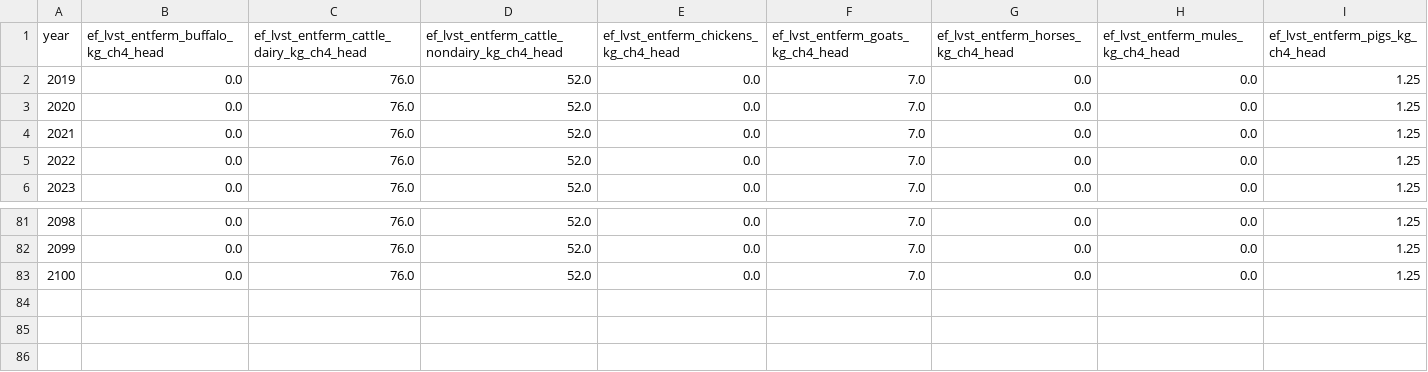
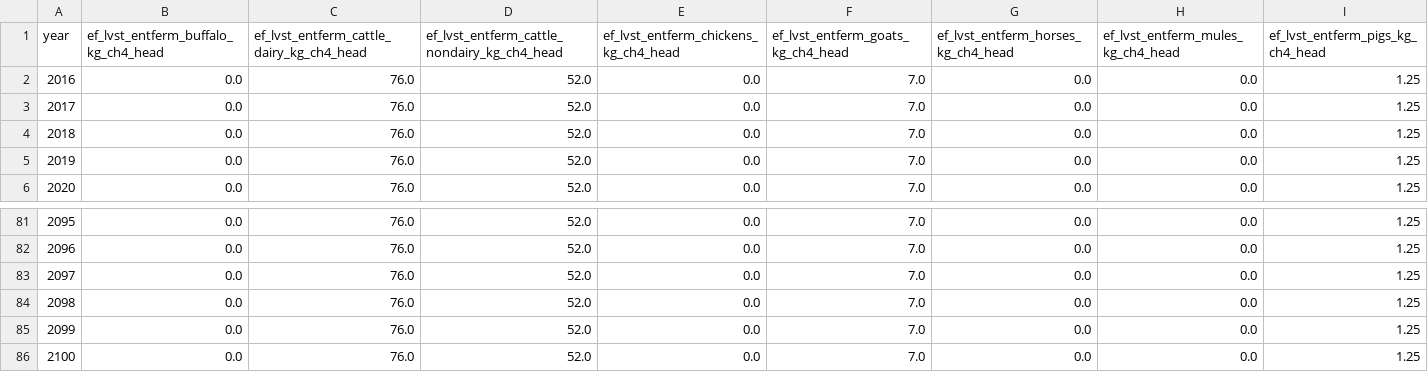
Before and after one commit to sisepuede-framework/ssp_uganda_data, a CSV file: data_processing/output_data/ef_lvst_entferm_kg_ch4_head.csv, drawn as a sheet; only a part is shown, gaps mark what is left out; rows hold the shown columns only; the diff names each change by its address in the sheet, - before the commit and + after, or states it on an @@ line.

```diff
--- a/data_processing/output_data/ef_lvst_entferm_kg_ch4_head.csv
+++ b/data_processing/output_data/ef_lvst_entferm_kg_ch4_head.csv
@@ column A (year) renumbered between rows 2 and 83 @@
+row 84: 2098 | 0.0 | 76.0 | 52.0 | 0.0 | 7.0 | 0.0 | 0.0 | 1.25
+row 85: 2099 | 0.0 | 76.0 | 52.0 | 0.0 | 7.0 | 0.0 | 0.0 | 1.25
+row 86: 2100 | 0.0 | 76.0 | 52.0 | 0.0 | 7.0 | 0.0 | 0.0 | 1.25
```
Also changed, not shown: data_processing/output_data/exports_lvst.csv, data_processing/output_data/frac_lvst_livestock_demand_imported.csv, 3 other files.
